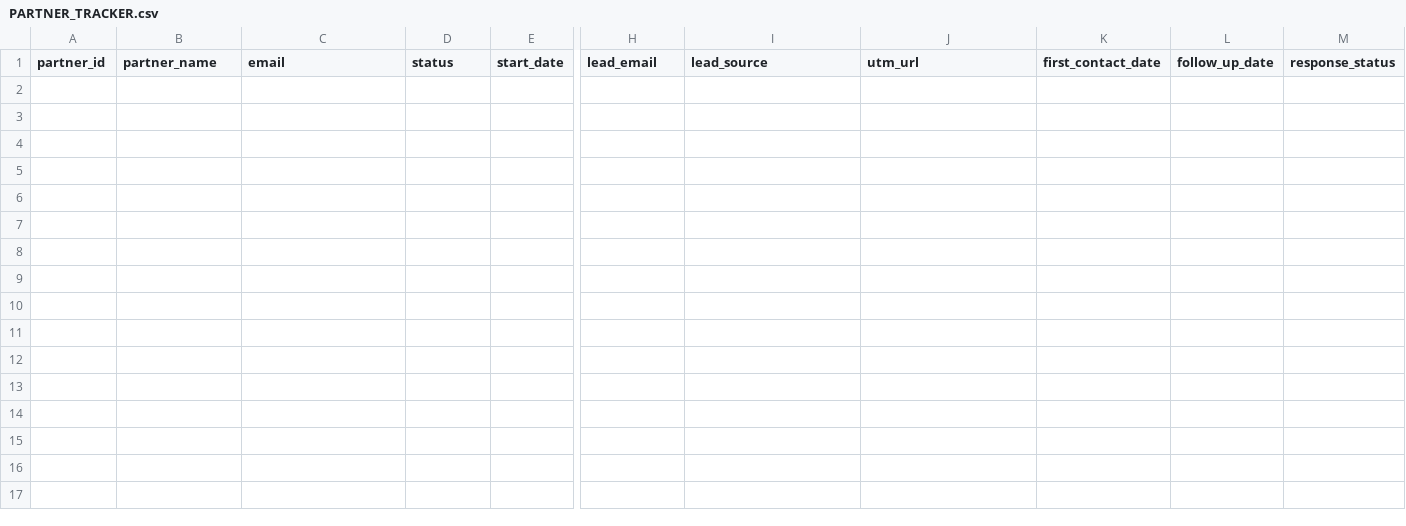
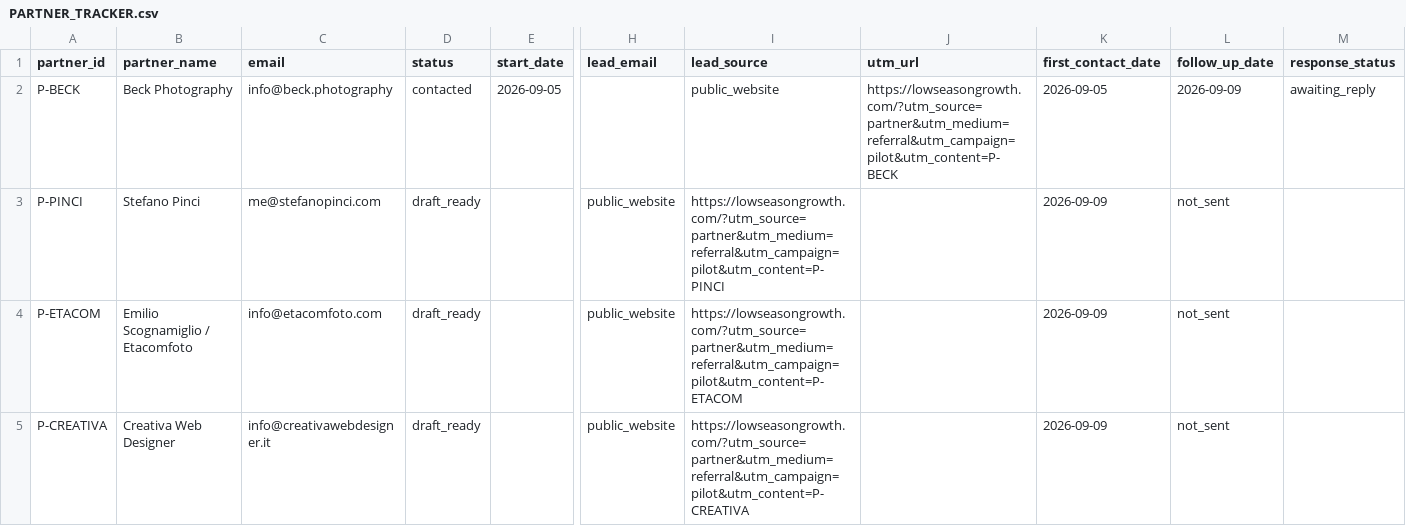
Before and after one commit to vincenzoproto/Lowseasongrowth, a CSV file: PARTNER_TRACKER.csv, drawn as a sheet; only a part is shown, gaps mark what is left out; rows hold the shown columns only; the diff names each change by its address in the sheet, - before the commit and + after, or states it on an @@ line.

Commit message:
Track first pilot partner outreach candidates

```diff
--- a/PARTNER_TRACKER.csv
+++ b/PARTNER_TRACKER.csv
+row 2: P-BECK | Beck Photography | info@beck.photography | contacted | 2026-09-05 |  | public_website | https://lowseasongrowth.com/?utm_source=partner&utm_medium=referral&utm_campaign=pilot&utm_content=P-BECK | 2026-09-05 | 2026-09-09 | awaiting_reply
+row 3: P-PINCI | Stefano Pinci | me@stefanopinci.com | draft_ready |  | public_website | https://lowseasongrowth.com/?utm_source=partner&utm_medium=referral&utm_campaign=pilot&utm_content=P-PINCI |  | 2026-09-09 | not_sent
+row 4: P-ETACOM | Emilio Scognamiglio / Etacomfoto | info@etacomfoto.com | draft_ready |  | public_website | https://lowseasongrowth.com/?utm_source=partner&utm_medium=referral&utm_campaign=pilot&utm_content=P-ETACOM |  | 2026-09-09 | not_sent
+row 5: P-CREATIVA | Creativa Web Designer | info@creativawebdesigner.it | draft_ready |  | public_website | https://lowseasongrowth.com/?utm_source=partner&utm_medium=referral&utm_campaign=pilot&utm_content=P-CREATIVA |  | 2026-09-09 | not_sent
```
